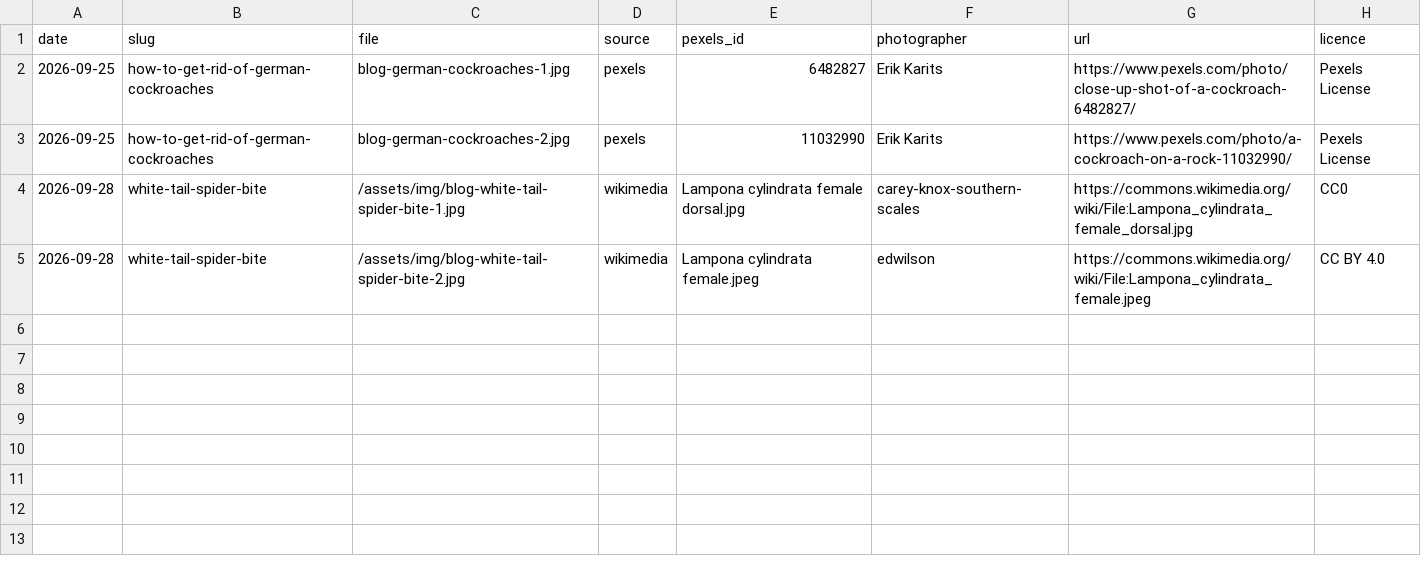
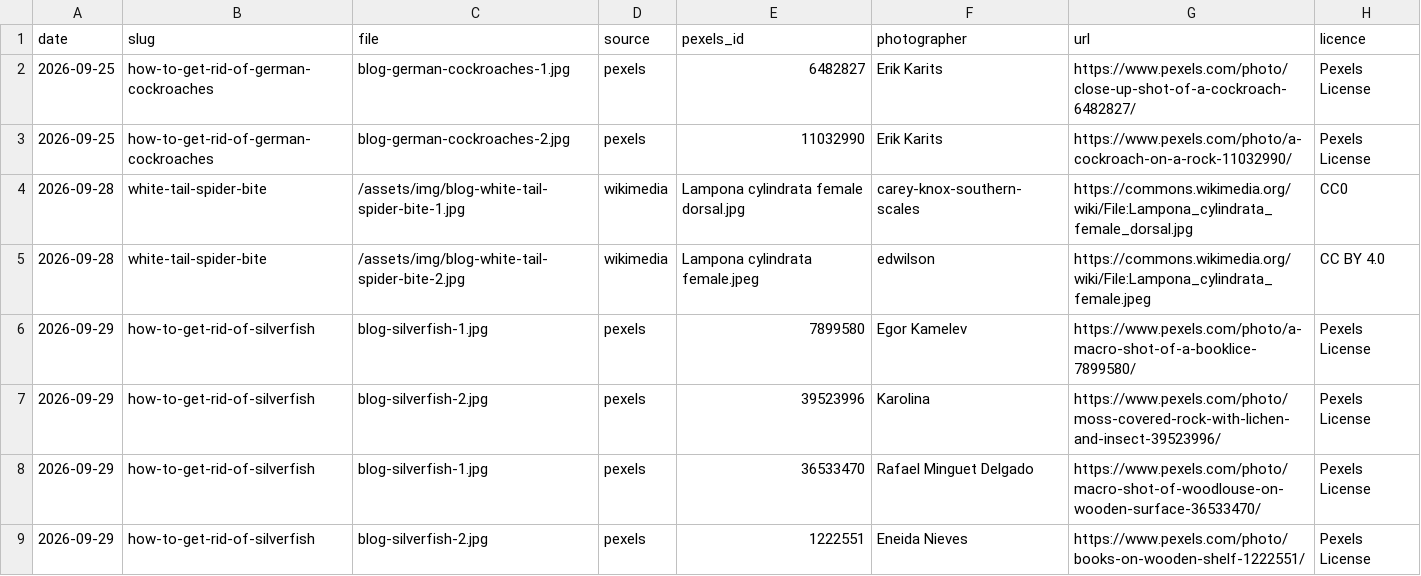
Before and after one commit to boondog7/djpest-website, a CSV file: blog/_drafts/images.csv, drawn as a sheet.

```diff
--- a/blog/_drafts/images.csv
+++ b/blog/_drafts/images.csv
@@ -5 +5,5 @@ date,slug,file,source,pexels_id,photographer,url,licence
 2026-09-28,white-tail-spider-bite,/assets/img/blog-white-tail-spider-bite-2.jpg,wikimedia,Lampona cylindrata female.jpeg,edwilson,https://commons.wikimedia.org/wiki/File:Lampona_cylindrata_female.jpeg,CC BY 4.0
+2026-09-29,how-to-get-rid-of-silverfish,blog-silverfish-1.jpg,pexels,7899580,Egor Kamelev,https://www.pexels.com/photo/a-macro-shot-of-a-booklice-7899580/,Pexels License
+2026-09-29,how-to-get-rid-of-silverfish,blog-silverfish-2.jpg,pexels,39523996,Karolina,https://www.pexels.com/photo/moss-covered-rock-with-lichen-and-insect-39523996/,Pexels License
+2026-09-29,how-to-get-rid-of-silverfish,blog-silverfish-1.jpg,pexels,36533470,Rafael Minguet Delgado,https://www.pexels.com/photo/macro-shot-of-woodlouse-on-wooden-surface-36533470/,Pexels License
+2026-09-29,how-to-get-rid-of-silverfish,blog-silverfish-2.jpg,pexels,1222551,Eneida Nieves,https://www.pexels.com/photo/books-on-wooden-shelf-1222551/,Pexels License
```
Also changed, not shown: 15 other files.
